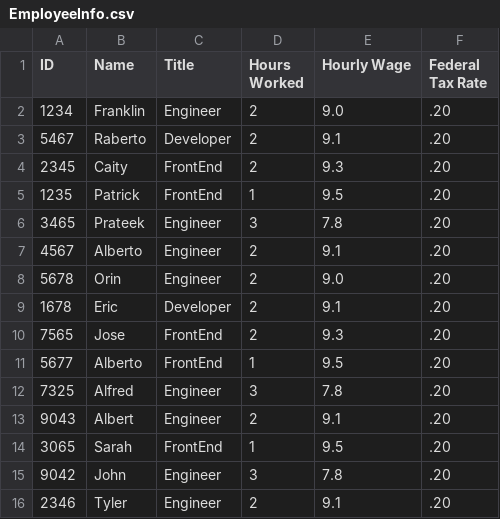
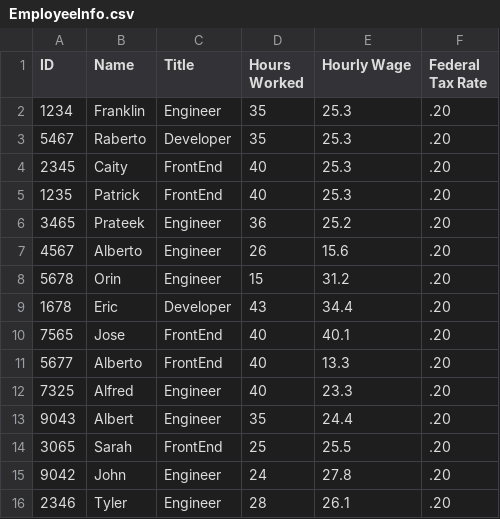
Before and after one commit to FrankieBoyC/Homework_Three_Python, a CSV file: EmployeeInfo.csv, drawn as a sheet.

```diff
--- a/EmployeeInfo.csv
+++ b/EmployeeInfo.csv
@@ -1,16 +1,16 @@
 ID,Name,Title,Hours Worked,Hourly Wage,Federal Tax Rate
-1234,Franklin,Engineer,2,9.0,.20
-5467,Raberto,Developer,2,9.1,.20
-2345,Caity,FrontEnd,2,9.3,.20
-1235,Patrick,FrontEnd,1,9.5,.20
-3465,Prateek,Engineer,3,7.8,.20
-4567,Alberto,Engineer,2,9.1,.20
-5678,Orin,Engineer,2,9.0,.20
-1678,Eric,Developer,2,9.1,.20
-7565,Jose,FrontEnd,2,9.3,.20
-5677,Alberto,FrontEnd,1,9.5,.20
-7325,Alfred,Engineer,3,7.8,.20
-9043,Albert,Engineer,2,9.1,.20
-3065,Sarah,FrontEnd,1,9.5,.20
-9042,John,Engineer,3,7.8,.20
-2346,Tyler,Engineer,2,9.1,.20
+1234,Franklin,Engineer,35,25.3,.20
+5467,Raberto,Developer,35,25.3,.20
+2345,Caity,FrontEnd,40,25.3,.20
+1235,Patrick,FrontEnd,40,25.3,.20
+3465,Prateek,Engineer,36,25.2,.20
+4567,Alberto,Engineer,26,15.6,.20
+5678,Orin,Engineer,15,31.2,.20
+1678,Eric,Developer,43,34.4,.20
+7565,Jose,FrontEnd,40,40.1,.20
+5677,Alberto,FrontEnd,40,13.3,.20
+7325,Alfred,Engineer,40,23.3,.20
+9043,Albert,Engineer,35,24.4,.20
+3065,Sarah,FrontEnd,25,25.5,.20
+9042,John,Engineer,24,27.8,.20
+2346,Tyler,Engineer,28,26.1,.20
```
Also changed, not shown: 4 other files.
